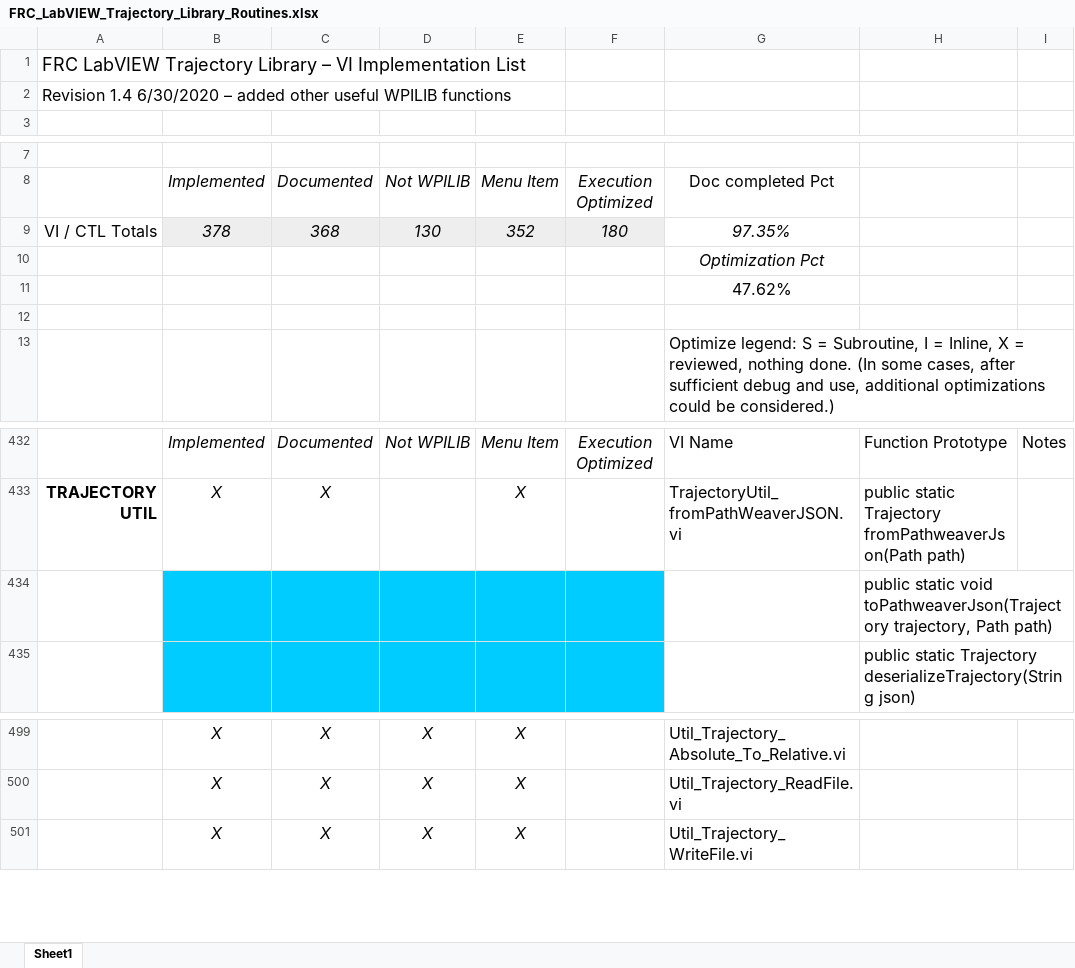
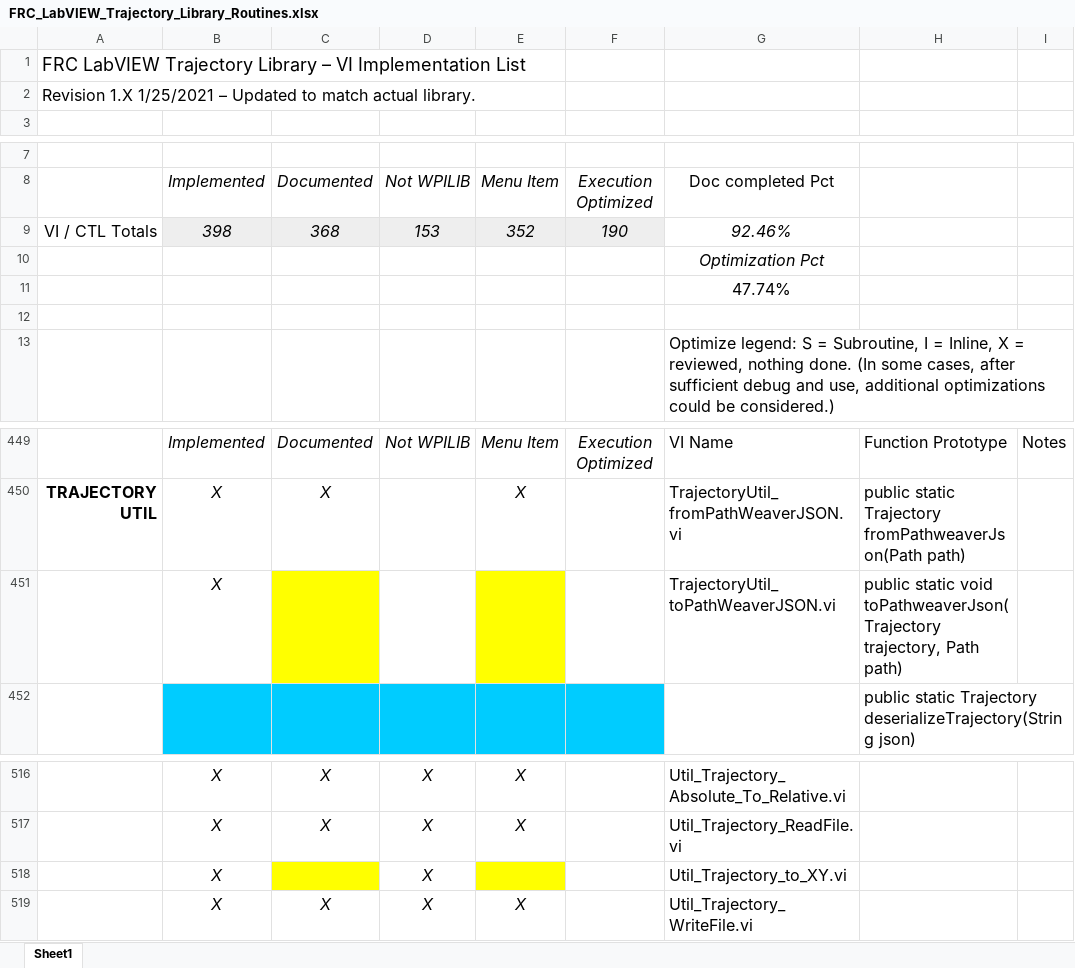
Before and after one commit to jsimpso81/WPIlibMathLabVIEW, an Excel workbook: FRC_LV_Trajectory_Library/FRC_LabVIEW_Trajectory_Library_Routines.xlsx, sheet Sheet1, drawn as a sheet; only a part is shown, gaps mark what is left out; values as stored, in another font and other column widths than the file's, no borders; removed rows and columns are numbered as before the commit, all else as after; the diff covers the shown part only; the diff names each change by its address in the sheet, - before the commit and + after, or states it on an @@ line.

Commit message:
General updates to library, project, and documentation spreadsheet
Documentation spreadsheet updated to match library.

```diff
--- a/FRC_LV_Trajectory_Library/FRC_LabVIEW_Trajectory_Library_Routines.xlsx (sheet Sheet1)
+++ b/FRC_LV_Trajectory_Library/FRC_LabVIEW_Trajectory_Library_Routines.xlsx (sheet Sheet1)
-A2: Revision 1.4 6/30/2020 – added other useful WPILIB functions
+A2: Revision 1.X 1/25/2021 – Updated to match actual library.
-B9: 378
+B9: 398
-D9: 130
+D9: 153
-F9: 180
+F9: 190
-G9: 97.35%
+G9: 92.46%
-G11: 47.62%
+G11: 47.74%
-row 434:  |  |  |  |  |  |  | public static void toPathweaverJson(Trajectory trajectory, Path path)
+row 451:  | X |  |  |  |  | TrajectoryUtil_toPathWeaverJSON.vi | public static void toPathweaverJson(Trajectory trajectory, Path path)
+row 518:  | X |  | X |  |  | Util_Trajectory_to_XY.vi
```
Also changed, not shown: 23 added rows, 3 edited cells and cell formats elsewhere in this sheet, formulas that keep their value, 2 other files.
